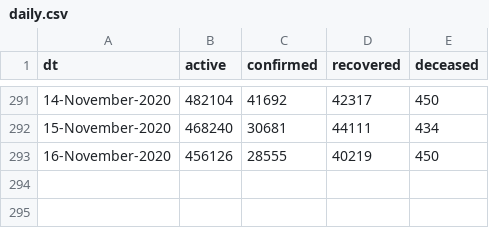
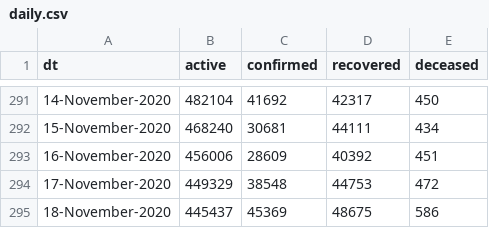
Before and after one commit to vsbabu/covid19_fb_ts, a CSV file: daily.csv, drawn as a sheet; only a part is shown, gaps mark what is left out.

```diff
--- a/daily.csv
+++ b/daily.csv
@@ -292,2 +292,4 @@ dt,active,confirmed,recovered,deceased
 15-November-2020,468240,30681,44111,434
-16-November-2020,456126,28555,40219,450
+16-November-2020,456006,28609,40392,451
+17-November-2020,449329,38548,44753,472
+18-November-2020,445437,45369,48675,586
```
Also changed, not shown: ka.csv, kl.csv, 39 other files.
